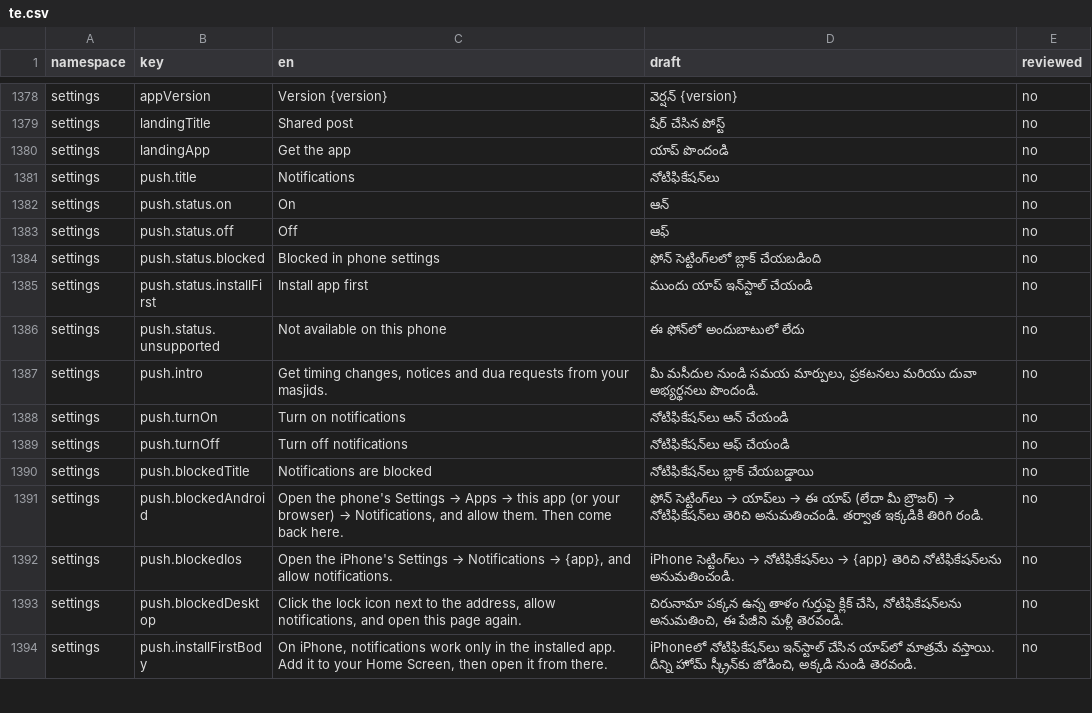
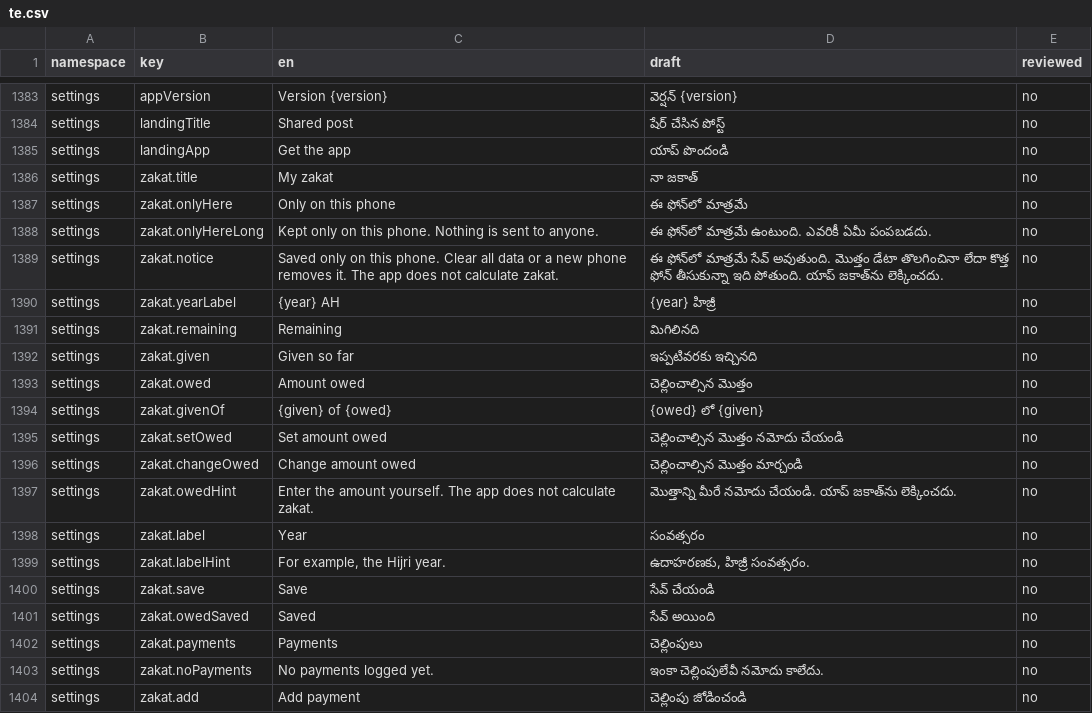
Before and after one commit to syedtalha88/Al-Masjid, a CSV file: packages/i18n/review/te.csv, drawn as a sheet; only a part is shown, gaps mark what is left out; the shorter side is filled out with more unchanged rows; the diff covers the shown part only.

```diff
--- a/packages/i18n/review/te.csv
+++ b/packages/i18n/review/te.csv
@@ -1380 +1385,20 @@ settings,landingTitle,Shared post,షేర్ చేసిన పోస్ట
 settings,landingApp,Get the app,యాప్ పొందండి,no
+settings,zakat.title,My zakat,నా జకాత్,no
+settings,zakat.onlyHere,Only on this phone,ఈ ఫోన్‌లో మాత్రమే,no
+settings,zakat.onlyHereLong,Kept only on this phone. Nothing is sent to anyone.,ఈ ఫోన్‌లో మాత్రమే ఉంటుంది. ఎవరికీ ఏమీ పంపబడదు.,no
+settings,zakat.notice,Saved only on this phone. Clear all data or a new phone removes it. The app does not calculate zakat.,ఈ ఫోన్‌లో మాత్రమే సేవ్ అవుతుంది. మొత్తం డేటా తొలగించినా లేదా కొత్త ఫోన్ తీసుకున్నా ఇది పోతుంది. యాప్ జకాత్‌ను లెక్కించదు.,no
+settings,zakat.yearLabel,{year} AH,{year} హిజ్రీ,no
+settings,zakat.remaining,Remaining,మిగిలినది,no
+settings,zakat.given,Given so far,ఇప్పటివరకు ఇచ్చినది,no
+settings,zakat.owed,Amount owed,చెల్లించాల్సిన మొత్తం,no
+settings,zakat.givenOf,{given} of {owed},{owed} లో {given},no
+settings,zakat.setOwed,Set amount owed,చెల్లించాల్సిన మొత్తం నమోదు చేయండి,no
+settings,zakat.changeOwed,Change amount owed,చెల్లించాల్సిన మొత్తం మార్చండి,no
+settings,zakat.owedHint,Enter the amount yourself. The app does not calculate zakat.,మొత్తాన్ని మీరే నమోదు చేయండి. యాప్ జకాత్‌ను లెక్కించదు.,no
+settings,zakat.label,Year,సంవత్సరం,no
+settings,zakat.labelHint,"For example, the Hijri year.","ఉదాహరణకు, హిజ్రీ సంవత్సరం.",no
+settings,zakat.save,Save,సేవ్ చేయండి,no
+settings,zakat.owedSaved,Saved,సేవ్ అయింది,no
+settings,zakat.payments,Payments,చెల్లింపులు,no
+settings,zakat.noPayments,No payments logged yet.,ఇంకా చెల్లింపులేవీ నమోదు కాలేదు.,no
+settings,zakat.add,Add payment,చెల్లింపు జోడించండి,no
```
Also changed, not shown: 18 added rows elsewhere in this file, packages/i18n/review/hi.csv, packages/i18n/review/ur.csv, 35 other files.
